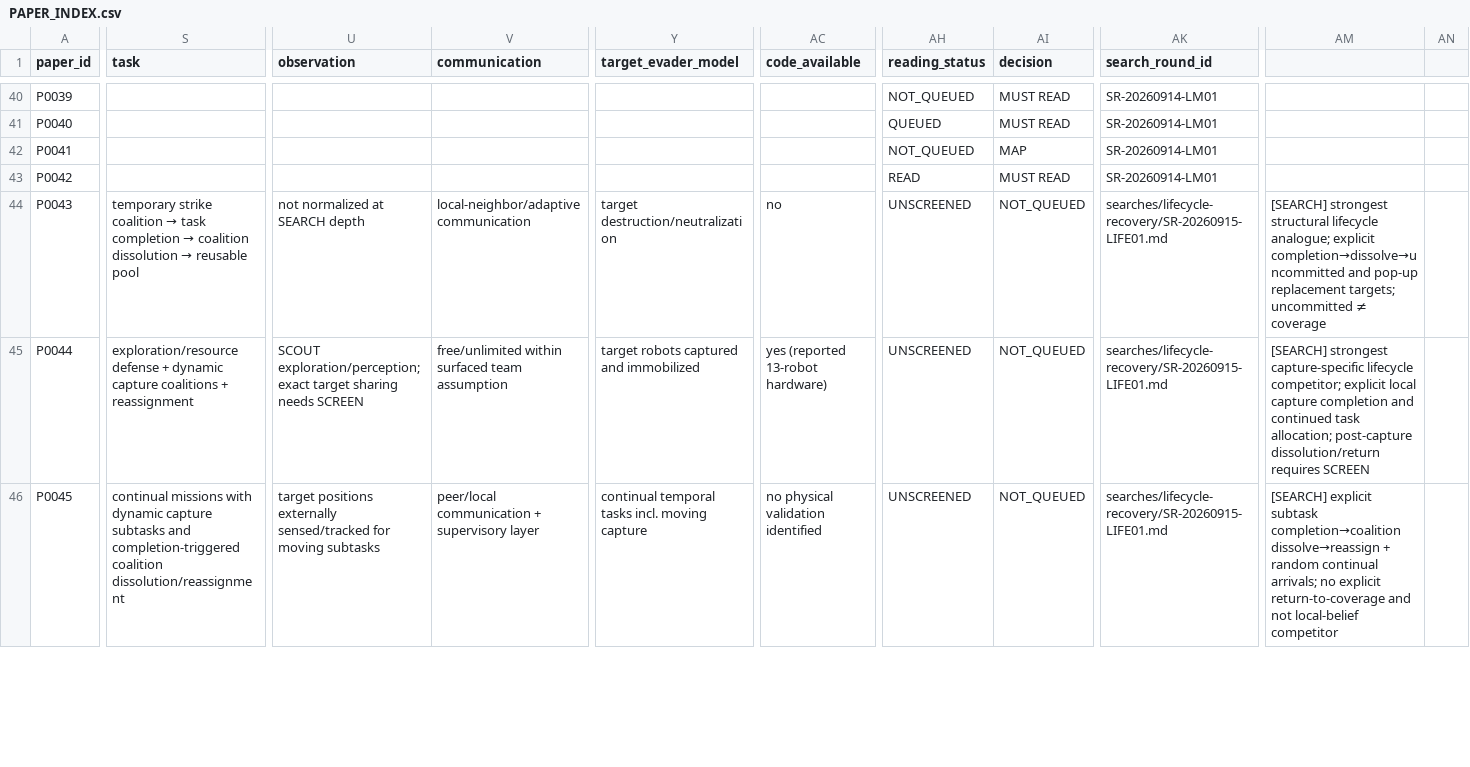
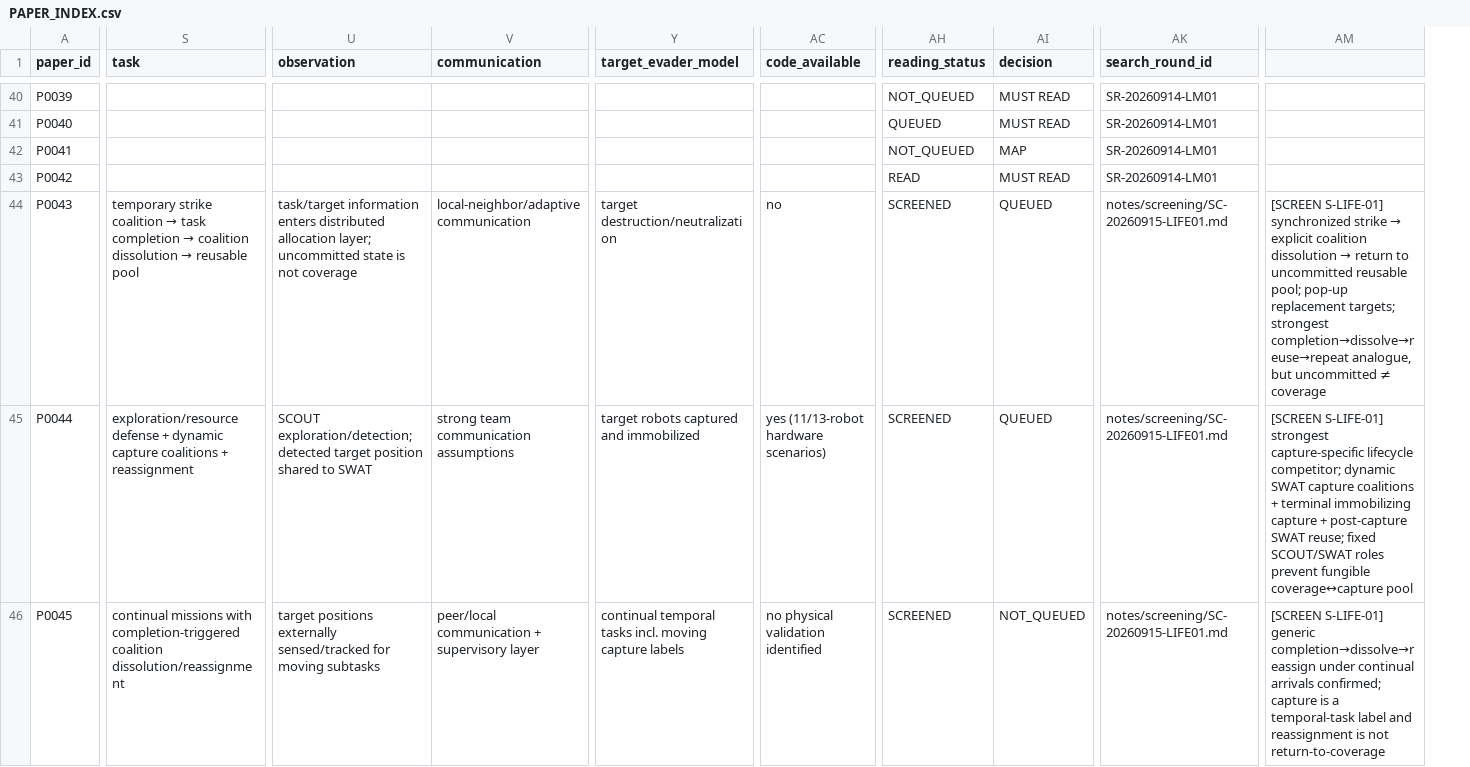
Before and after one commit to Jayyeah/uav-swarm-literature-map, a CSV file: PAPER_INDEX.csv, drawn as a sheet; only a part is shown, gaps mark what is left out; removed rows and columns are numbered as before the commit, all else as after; the diff covers the shown part only; the diff names each change by its address in the sheet, - before the commit and + after, or states it on an @@ line.

Commit message:
Apply S-LIFE-01 screening decisions to paper index

```diff
--- a/PAPER_INDEX.csv
+++ b/PAPER_INDEX.csv
-column AM, rows 44-46: [SEARCH] strongest structural lifecycle analogue; explicit completion→dissolve→uncommitted and pop-up replacement targets; uncommitted ≠ coverage | [SEARCH] strongest capture-specific lifecycle competitor; explicit local capture completion and continued task allocation; post-capture dissolution/return requires SCREEN | [SEARCH] explicit subtask completion→coalition dissolve→reassign + random continual arrivals; no explicit return-to-coverage and not local-belief competitor
-column AN, empty
+column AM, rows 44-46: [SCREEN S-LIFE-01] synchronized strike → explicit coalition dissolution → return to uncommitted reusable pool; pop-up replacement targets; strongest completion→dissolve→reuse→repeat analogue, but uncommitted ≠ coverage | [SCREEN S-LIFE-01] strongest capture-specific lifecycle competitor; dynamic SWAT capture coalitions + terminal immobilizing capture + post-capture SWAT reuse; fixed SCOUT/SWAT roles prevent fungible coverage↔capture pool | [SCREEN S-LIFE-01] generic completion→dissolve→reassign under continual arrivals confirmed; capture is a temporal-task label and reassignment is not return-to-coverage
-U44 (observation): not normalized at SEARCH depth
+U44 (observation): task/target information enters distributed allocation layer; uncommitted state is not coverage
-AH44:AH46 (reading_status): UNSCREENED
+AH44:AH46 (reading_status): SCREENED
-AI44:AI45 (decision): NOT_QUEUED
+AI44:AI45 (decision): QUEUED
-AK44:AK46 (search_round_id): searches/lifecycle-recovery/SR-20260915-LIFE01.md
+AK44:AK46 (search_round_id): notes/screening/SC-20260915-LIFE01.md
-U45 (observation): SCOUT exploration/perception; exact target sharing needs SCREEN
+U45 (observation): SCOUT exploration/detection; detected target position shared to SWAT
-V45 (communication): free/unlimited within surfaced team assumption
+V45 (communication): strong team communication assumptions
-AC45 (code_available): yes (reported 13-robot hardware)
+AC45 (code_available): yes (11/13-robot hardware scenarios)
-S46 (task): …missions with dynamic capture subtasks and completion-triggered coalition…
+S46 (task): …missions with completion-triggered coalition…
-Y46 (target_evader_model): …moving capture
+Y46 (target_evader_model): …moving capture labels
```
Also changed, not shown: 28 edited cells elsewhere in this file.
